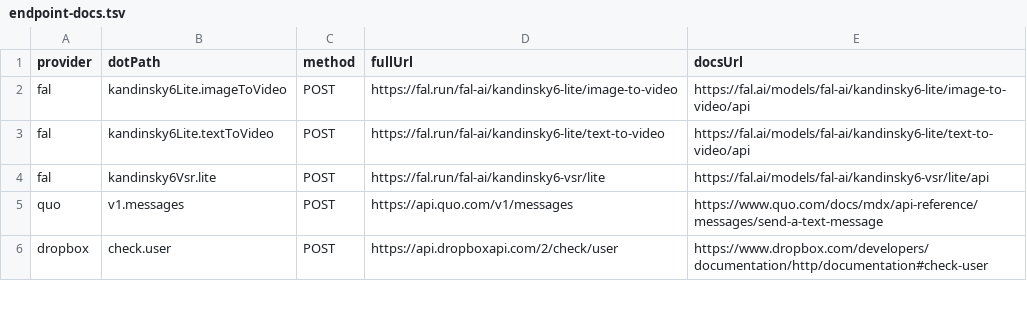
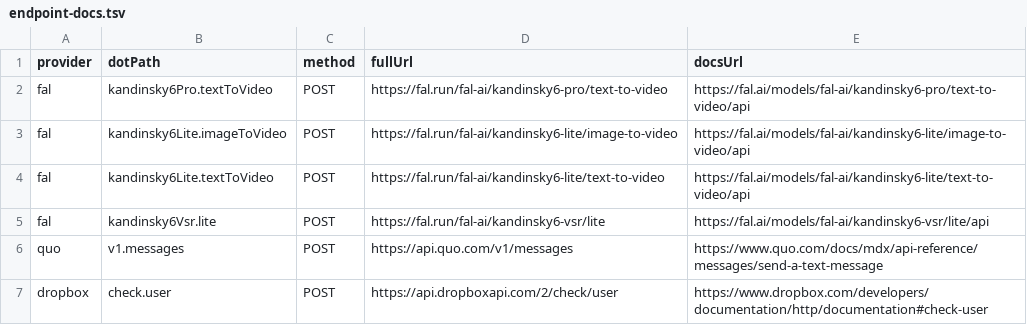
Before and after one commit to justintanner/apicity, a TSV file: scripts/endpoint-docs.tsv, drawn as a sheet; only a part is shown; the diff names each change by its address in the sheet, - before the commit and + after, or states it on an @@ line.

```diff
--- a/scripts/endpoint-docs.tsv
+++ b/scripts/endpoint-docs.tsv
+row 2: fal | kandinsky6Pro.textToVideo | POST | https://fal.run/fal-ai/kandinsky6-pro/text-to-video | https://fal.ai/models/fal-ai/kandinsky6-pro/text-to-video/api
```
Also changed, not shown: scripts/endpoint-cost-tiers.tsv, 14 other files.
